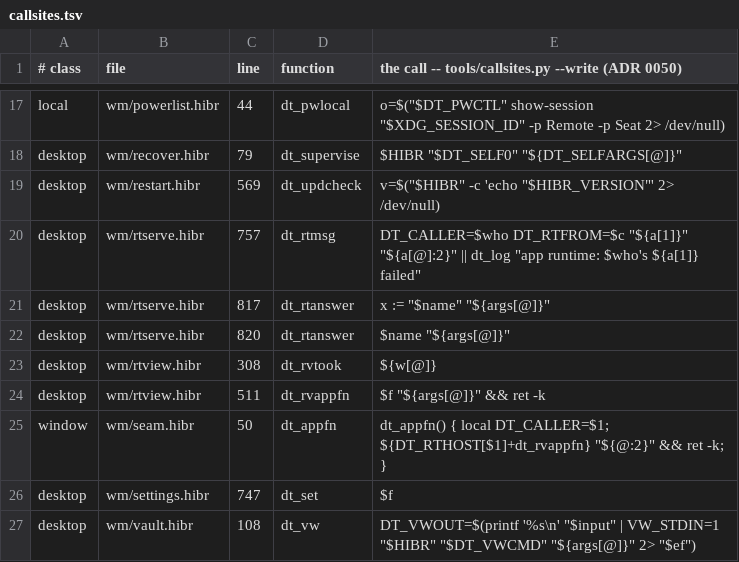
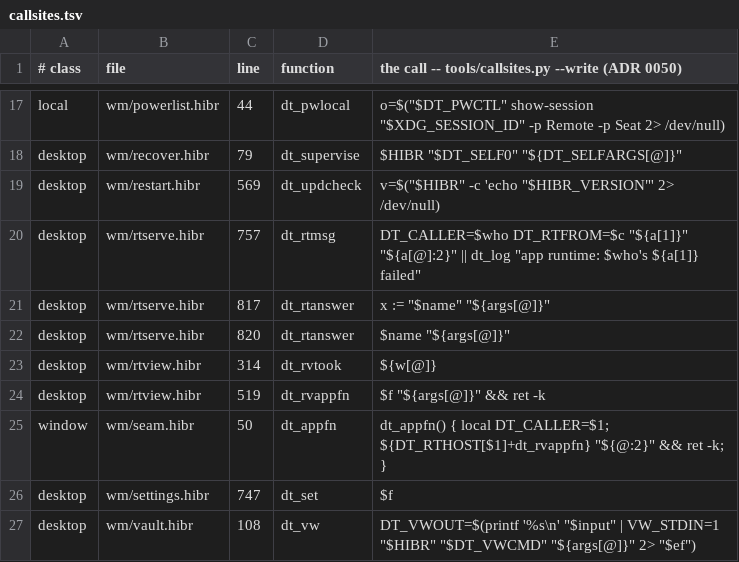
Before and after one commit to osakka/hibr, a TSV file: programs/desktop/callsites.tsv, drawn as a sheet; only a part is shown, gaps mark what is left out.

```diff
--- a/programs/desktop/callsites.tsv
+++ b/programs/desktop/callsites.tsv
@@ -22,4 +22,4 @@ desktop	wm/rtserve.hibr	817	dt_rtanswer	x := "$name" "${args[@]}"
 desktop	wm/rtserve.hibr	820	dt_rtanswer	"$name" "${args[@]}"
-desktop	wm/rtview.hibr	308	dt_rvtook	"${w[@]}"
-desktop	wm/rtview.hibr	511	dt_rvappfn	"$f" "${args[@]}" && ret -k
+desktop	wm/rtview.hibr	314	dt_rvtook	"${w[@]}"
+desktop	wm/rtview.hibr	519	dt_rvappfn	"$f" "${args[@]}" && ret -k
 window	wm/seam.hibr	50	dt_appfn	dt_appfn() { local DT_CALLER=$1; ${DT_RTHOST[$1]+dt_rvappfn} "${@:2}" && ret -k; }
```
Also changed, not shown: 2 other files.
